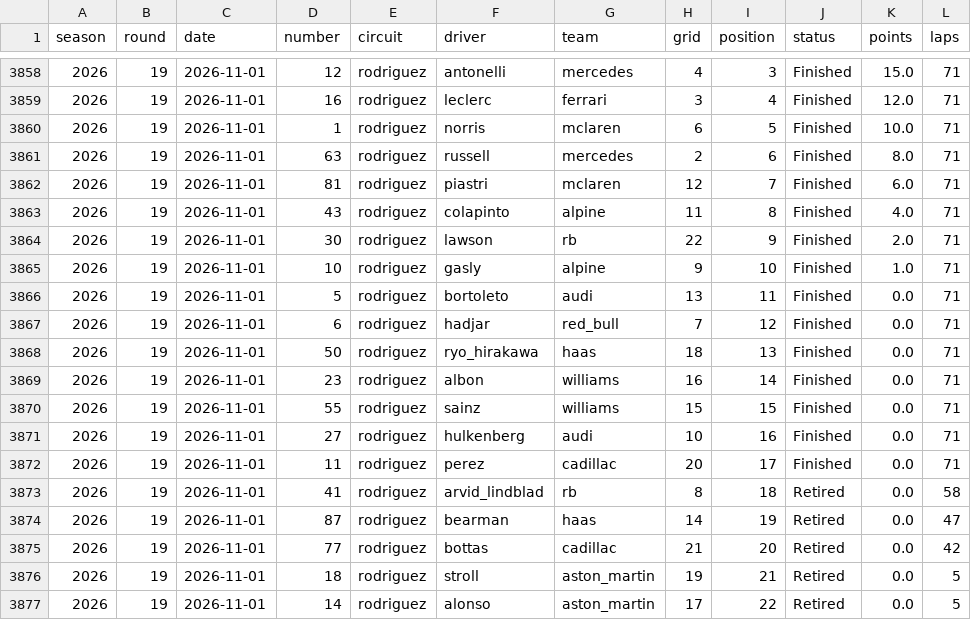
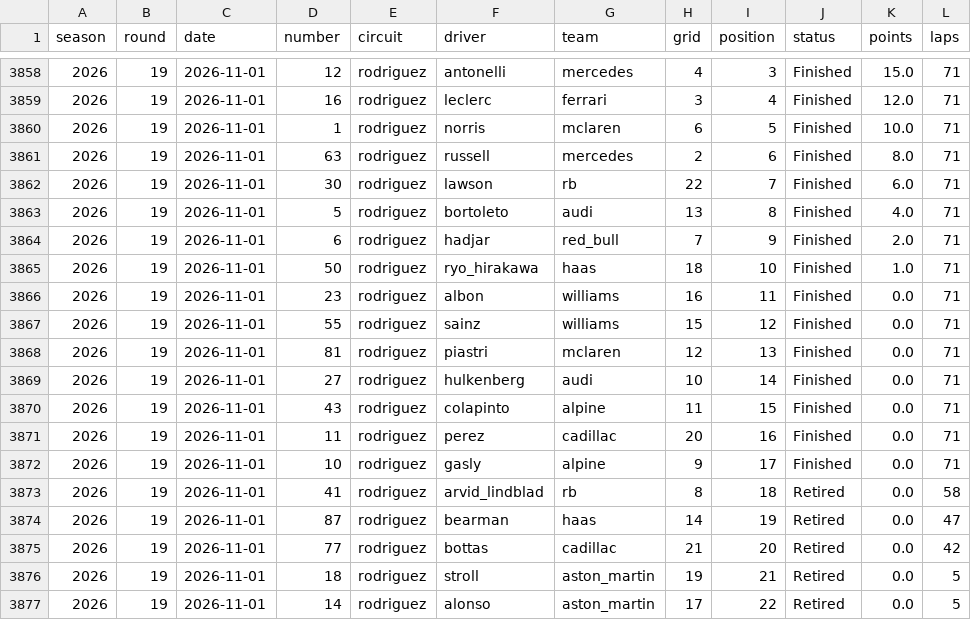
Before and after one commit to Seangoh97/f1-predictions, a CSV file: data/results.csv, drawn as a sheet; only a part is shown, gaps mark what is left out.

```diff
--- a/data/results.csv
+++ b/data/results.csv
@@ -3861,13 +3861,13 @@ season,round,date,number,circuit,driver,team,grid,position,status,points,laps
 2026,19,2026-11-01,63,rodriguez,russell,mercedes,2,6,Finished,8.0,71
-2026,19,2026-11-01,81,rodriguez,piastri,mclaren,12,7,Finished,6.0,71
-2026,19,2026-11-01,43,rodriguez,colapinto,alpine,11,8,Finished,4.0,71
-2026,19,2026-11-01,30,rodriguez,lawson,rb,22,9,Finished,2.0,71
-2026,19,2026-11-01,10,rodriguez,gasly,alpine,9,10,Finished,1.0,71
-2026,19,2026-11-01,5,rodriguez,bortoleto,audi,13,11,Finished,0.0,71
-2026,19,2026-11-01,6,rodriguez,hadjar,red_bull,7,12,Finished,0.0,71
-2026,19,2026-11-01,50,rodriguez,ryo_hirakawa,haas,18,13,Finished,0.0,71
-2026,19,2026-11-01,23,rodriguez,albon,williams,16,14,Finished,0.0,71
-2026,19,2026-11-01,55,rodriguez,sainz,williams,15,15,Finished,0.0,71
-2026,19,2026-11-01,27,rodriguez,hulkenberg,audi,10,16,Finished,0.0,71
-2026,19,2026-11-01,11,rodriguez,perez,cadillac,20,17,Finished,0.0,71
+2026,19,2026-11-01,30,rodriguez,lawson,rb,22,7,Finished,6.0,71
+2026,19,2026-11-01,5,rodriguez,bortoleto,audi,13,8,Finished,4.0,71
+2026,19,2026-11-01,6,rodriguez,hadjar,red_bull,7,9,Finished,2.0,71
+2026,19,2026-11-01,50,rodriguez,ryo_hirakawa,haas,18,10,Finished,1.0,71
+2026,19,2026-11-01,23,rodriguez,albon,williams,16,11,Finished,0.0,71
+2026,19,2026-11-01,55,rodriguez,sainz,williams,15,12,Finished,0.0,71
+2026,19,2026-11-01,81,rodriguez,piastri,mclaren,12,13,Finished,0.0,71
+2026,19,2026-11-01,27,rodriguez,hulkenberg,audi,10,14,Finished,0.0,71
+2026,19,2026-11-01,43,rodriguez,colapinto,alpine,11,15,Finished,0.0,71
+2026,19,2026-11-01,11,rodriguez,perez,cadillac,20,16,Finished,0.0,71
+2026,19,2026-11-01,10,rodriguez,gasly,alpine,9,17,Finished,0.0,71
 2026,19,2026-11-01,41,rodriguez,arvid_lindblad,rb,8,18,Retired,0.0,58
```
Also changed, not shown: 2 other files.
